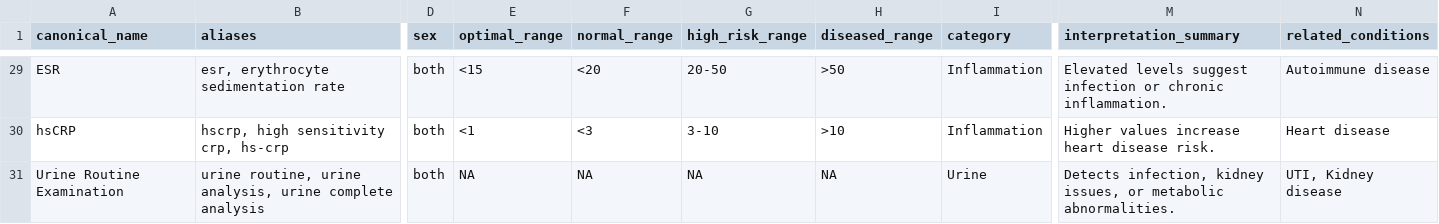
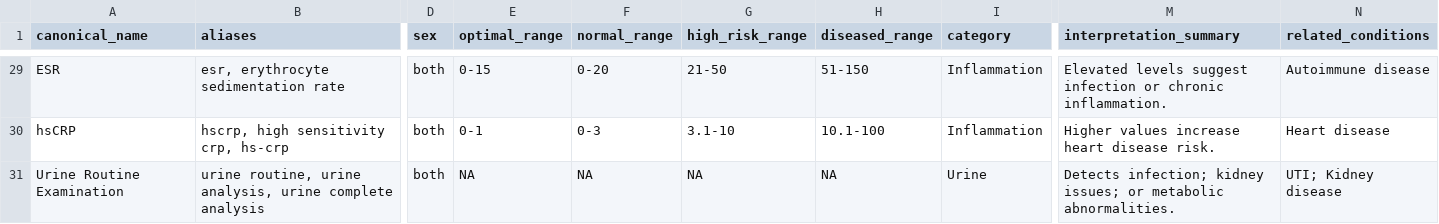
Before and after one commit to Vass-S/thadamAI, a CSV file: data/Biomarker_dictionary_csv.csv, drawn as a sheet; only a part is shown, gaps mark what is left out; the diff covers the shown part only; the diff names each change by its address in the sheet, - before the commit and + after, or states it on an @@ line.

```diff
--- a/data/Biomarker_dictionary_csv.csv
+++ b/data/Biomarker_dictionary_csv.csv
-E29 (optimal_range): <15
+E29 (optimal_range): 0-15
-F29 (normal_range): <20
+F29 (normal_range): 0-20
-G29 (high_risk_range): 20-50
+G29 (high_risk_range): 21-50
-H29 (diseased_range): >50
+H29 (diseased_range): 51-150
-E30 (optimal_range): <1
+E30 (optimal_range): 0-1
-F30 (normal_range): <3
+F30 (normal_range): 0-3
-G30 (high_risk_range): 3-10
+G30 (high_risk_range): 3.1-10
-H30 (diseased_range): >10
+H30 (diseased_range): 10.1-100
-M31 (interpretation_summary): Detects infection, kidney issues, or metabolic…
+M31 (interpretation_summary): Detects infection; kidney issues; or metabolic…
-N31 (related_conditions): UTI, Kidney disease
+N31 (related_conditions): UTI; Kidney disease
```
Also changed, not shown: 62 edited cells elsewhere in this file.
